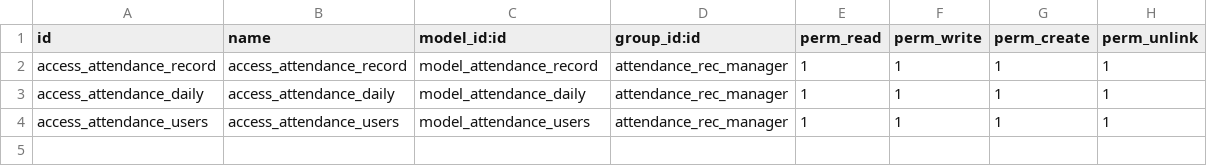
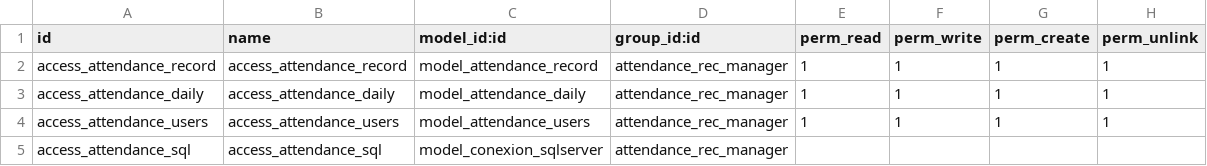
Before and after one commit to rzavalatk/grupomegatk, a CSV file: attendance_manager/security/ir.model.access.csv, drawn as a sheet; the diff names each change by its address in the sheet, - before the commit and + after, or states it on an @@ line.

Commit message:
Prubea de conexion a base de datos

```diff
--- a/attendance_manager/security/ir.model.access.csv
+++ b/attendance_manager/security/ir.model.access.csv
+row 5: access_attendance_sql | access_attendance_sql | model_conexion_sqlserver | attendance_rec_manager
```
